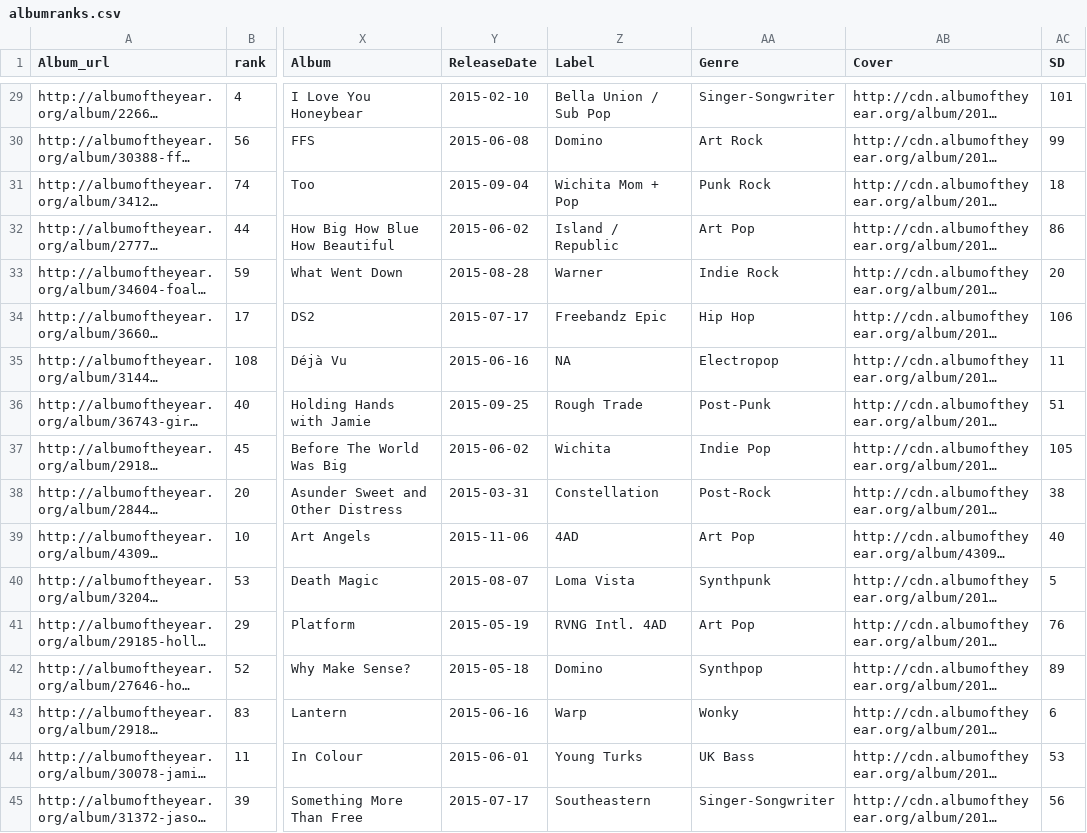
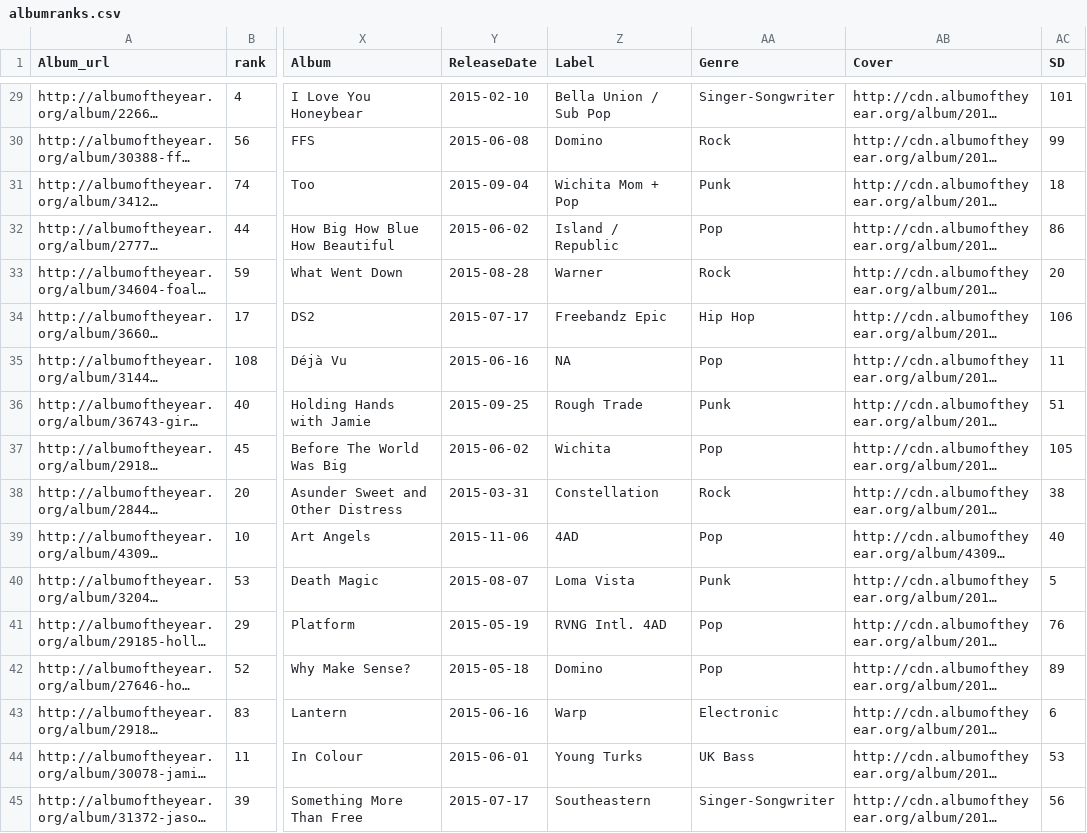
Before and after one commit to mattbrehmer/SoundConsensus, a CSV file: data-aoty/albumranks.csv, drawn as a sheet; only a part is shown, gaps mark what is left out; long unchanged cells end in …; the diff covers the shown part only; the diff names each change by its address in the sheet, - before the commit and + after, or states it on an @@ line.

Commit message:
consolidated genres

```diff
--- a/data-aoty/albumranks.csv
+++ b/data-aoty/albumranks.csv
-AA30 (Genre): Art Rock
+AA30 (Genre): Rock
-AA31 (Genre): Punk Rock
+AA31 (Genre): Punk
-AA32 (Genre): Art Pop
+AA32 (Genre): Pop
-AA33 (Genre): Indie Rock
+AA33 (Genre): Rock
-AA35 (Genre): Electropop
+AA35 (Genre): Pop
-AA36 (Genre): Post-Punk
+AA36 (Genre): Punk
-AA37 (Genre): Indie Pop
+AA37 (Genre): Pop
-AA38 (Genre): Post-Rock
+AA38 (Genre): Rock
-AA39 (Genre): Art Pop
+AA39 (Genre): Pop
-AA40 (Genre): Synthpunk
+AA40 (Genre): Punk
-AA41 (Genre): Art Pop
+AA41 (Genre): Pop
-AA42 (Genre): Synthpop
+AA42 (Genre): Pop
-AA43 (Genre): Wonky
+AA43 (Genre): Electronic
```
Also changed, not shown: 68 edited cells elsewhere in this file, data-aoty/albumscores.csv.
